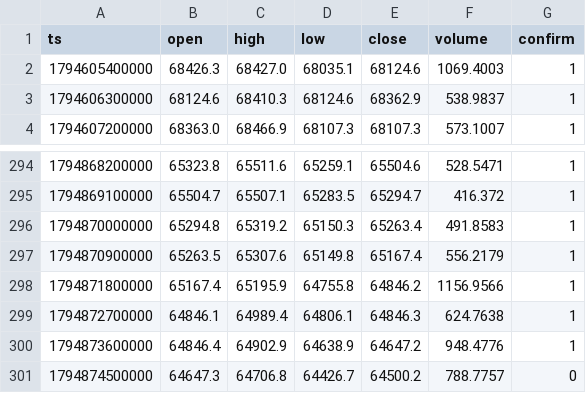
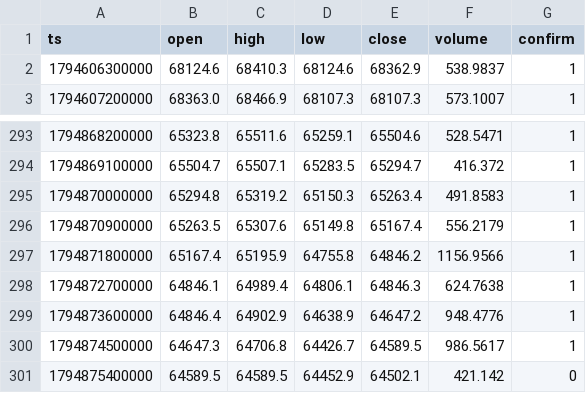
Before and after one commit to nguynquangdng12-sys/btc-data, a CSV file: data/btc_15m.csv, drawn as a sheet; only a part is shown, gaps mark what is left out.

```diff
--- a/data/btc_15m.csv
+++ b/data/btc_15m.csv
@@ -1,3 +1,2 @@
 ts,open,high,low,close,volume,confirm
-1794605400000,68426.3,68427.0,68035.1,68124.6,1069.4003,1
 1794606300000,68124.6,68410.3,68124.6,68362.9,538.9837,1
@@ -300,2 +299,3 @@ ts,open,high,low,close,volume,confirm
 1794873600000,64846.4,64902.9,64638.9,64647.2,948.4776,1
-1794874500000,64647.3,64706.8,64426.7,64500.2,788.7757,0
+1794874500000,64647.3,64706.8,64426.7,64589.5,986.5617,1
+1794875400000,64589.5,64589.5,64452.9,64502.1,421.142,0
```
Also changed, not shown: data/btc_1d.csv, data/btc_1h.csv, 3 other files.
